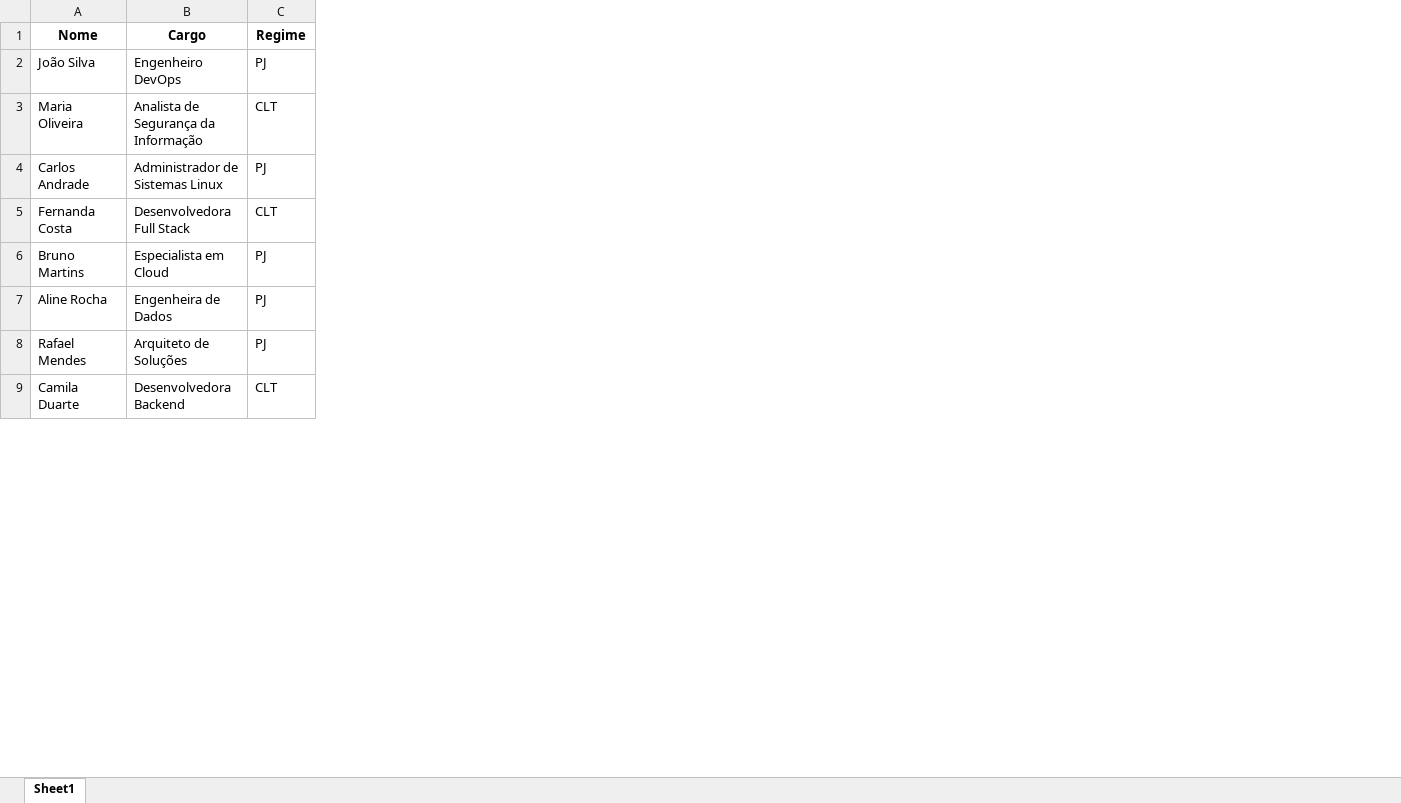
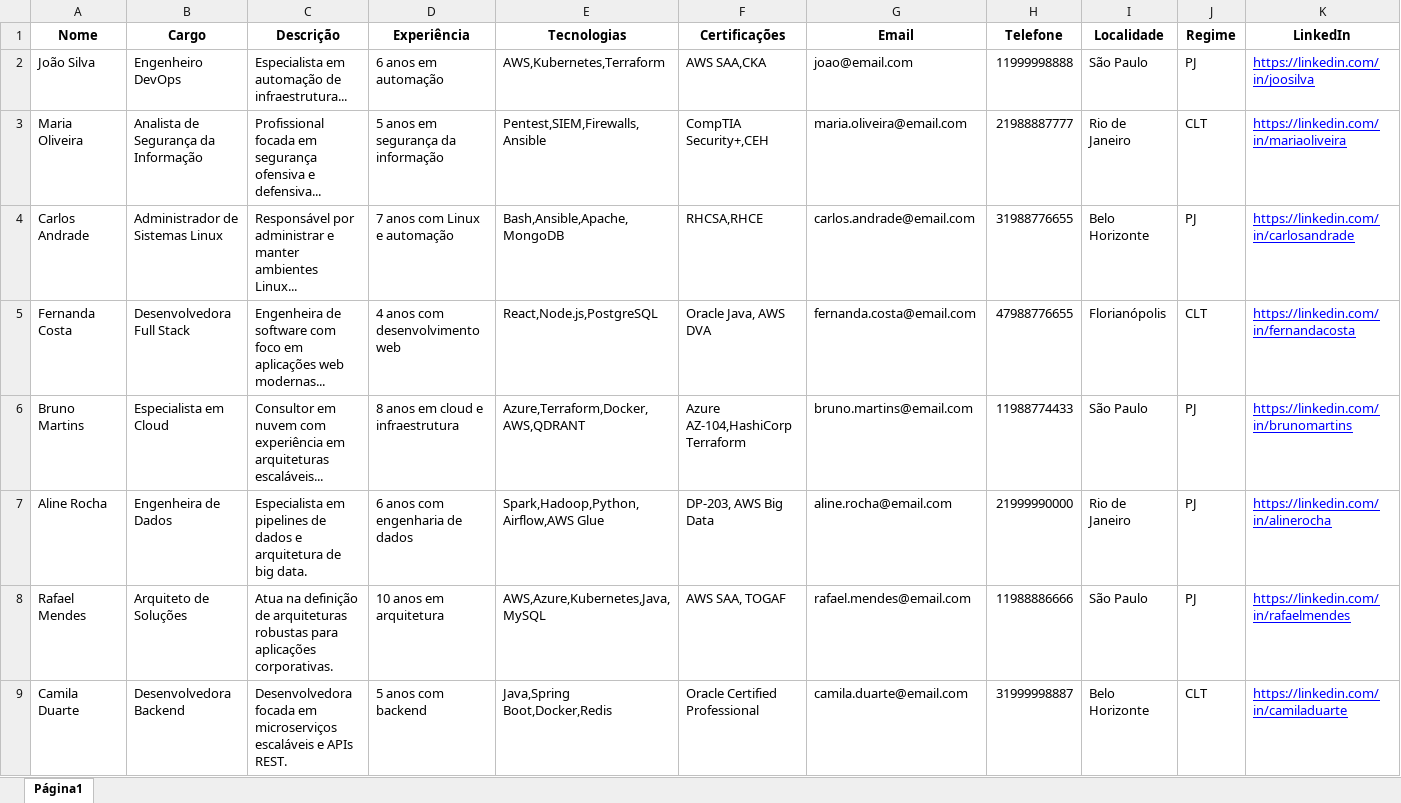
Before and after one commit to cdsvti/n8n-demo, an Excel workbook: profissionais_tecnologia.xlsx, sheet Página1, drawn as a sheet; only a part is shown; values as stored, in another font and other column widths than the file's, no borders; charts and pictures not drawn; the diff names each change by its address in the sheet, - before the commit and + after, or states it on an @@ line.

Commit message:
third commit

```diff
--- a/profissionais_tecnologia.xlsx (sheet Página1)
+++ b/profissionais_tecnologia.xlsx (sheet Página1)
-sheet tab: Sheet1
+sheet tab: Página1
+column C (Descrição), rows 2-9: Especialista em automação de infraestrutura... | Profissional focada em segurança ofensiva e defensiva... | Responsável por administrar e manter ambientes Linux... | Engenheira de software com foco em aplicações web modernas... | Consultor em nuvem com experiência em arquiteturas escaláveis... | Especialista em pipelines de dados e arquitetura de big data. | Atua na definição de arquiteturas robustas para aplicações corporativas. | Desenvolvedora focada em microserviços escaláveis e APIs REST.
+column D (Experiência), rows 2-9: 6 anos em automação | 5 anos em segurança da informação | 7 anos com Linux e automação | 4 anos com desenvolvimento web | 8 anos em cloud e infraestrutura | 6 anos com engenharia de dados | 10 anos em arquitetura | 5 anos com backend
+column E (Tecnologias), rows 2-9: AWS,Kubernetes,Terraform | Pentest,SIEM,Firewalls,Ansible | Bash,Ansible,Apache,MongoDB | React,Node.js,PostgreSQL | Azure,Terraform,Docker,AWS,QDRANT | Spark,Hadoop,Python,Airflow,AWS Glue | AWS,Azure,Kubernetes,Java,MySQL | Java,Spring Boot,Docker,Redis
+column F (Certificações), rows 2-9: AWS SAA,CKA | CompTIA Security+,CEH | RHCSA,RHCE | Oracle Java, AWS DVA | Azure AZ-104,HashiCorp Terraform | DP-203, AWS Big Data | AWS SAA, TOGAF | Oracle Certified Professional
+column G (Email), rows 2-9: joao@email.com | maria.oliveira@email.com | carlos.andrade@email.com | fernanda.costa@email.com | bruno.martins@email.com | aline.rocha@email.com | rafael.mendes@email.com | camila.duarte@email.com
+column H (Telefone), rows 2-9: 11999998888 | 21988887777 | 31988776655 | 47988776655 | 11988774433 | 21999990000 | 11988886666 | 31999998887
+column I (Localidade), rows 2-9: São Paulo | Rio de Janeiro | Belo Horizonte | Florianópolis | São Paulo | Rio de Janeiro | São Paulo | Belo Horizonte
+column K (LinkedIn), rows 2-9: https://linkedin.com/in/joosilva | https://linkedin.com/in/mariaoliveira | https://linkedin.com/in/carlosandrade | https://linkedin.com/in/fernandacosta | https://linkedin.com/in/brunomartins | https://linkedin.com/in/alinerocha | https://linkedin.com/in/rafaelmendes | https://linkedin.com/in/camiladuarte
```
Also changed, not shown: charts or pictures.
